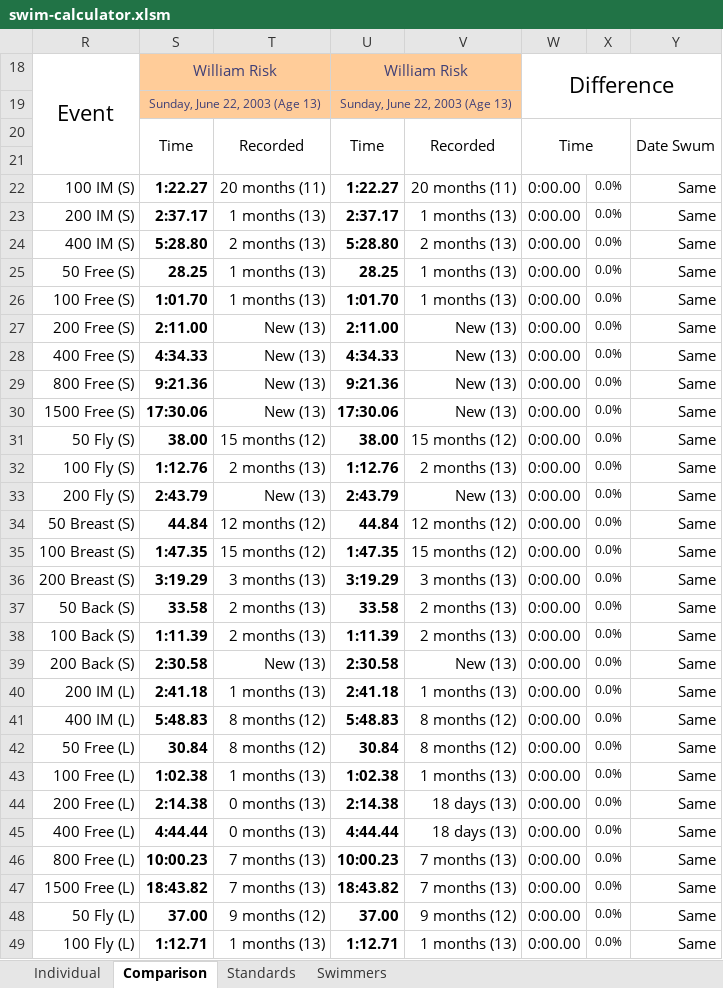
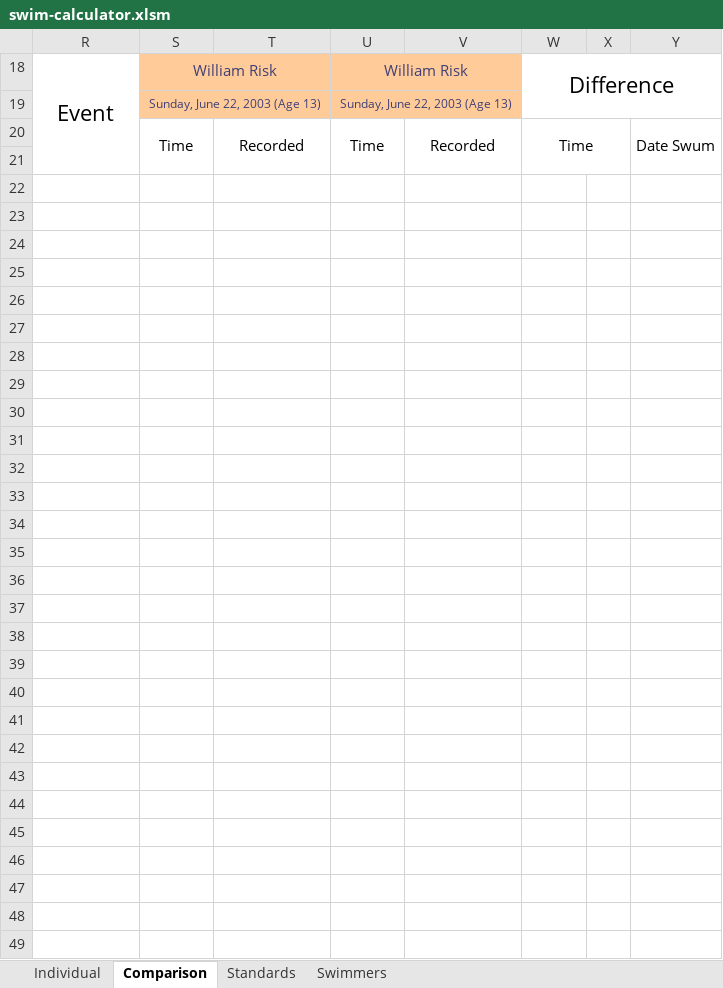
Before and after one commit to Subject2Risk/swim-report, an Excel workbook: swim-calculator.xlsm, sheet Comparison, drawn as a sheet; only a part is shown; values as stored, in another font and other column widths than the file's, no borders; conditional formats not drawn; the diff covers the shown part only; the diff names each change by its address in the sheet, - before the commit and + after, or states it on an @@ line.

```diff
--- a/swim-calculator.xlsm (sheet Comparison)
+++ b/swim-calculator.xlsm (sheet Comparison)
-row 22: 100 IM (S) | 1:22.27 | 20 months (11) | 1:22.27 | 20 months (11) | 0:00.00 | 0.0% | Same
+row 22: (empty)
-row 23: 200 IM (S) | 2:37.17 | 1 months (13) | 2:37.17 | 1 months (13) | 0:00.00 | 0.0% | Same
+row 23: (empty)
-row 24: 400 IM (S) | 5:28.80 | 2 months (13) | 5:28.80 | 2 months (13) | 0:00.00 | 0.0% | Same
+row 24: (empty)
-row 25: 50 Free (S) | 28.25 | 1 months (13) | 28.25 | 1 months (13) | 0:00.00 | 0.0% | Same
+row 25: (empty)
-row 26: 100 Free (S) | 1:01.70 | 1 months (13) | 1:01.70 | 1 months (13) | 0:00.00 | 0.0% | Same
+row 26: (empty)
-row 27: 200 Free (S) | 2:11.00 | New (13) | 2:11.00 | New (13) | 0:00.00 | 0.0% | Same
+row 27: (empty)
-row 28: 400 Free (S) | 4:34.33 | New (13) | 4:34.33 | New (13) | 0:00.00 | 0.0% | Same
+row 28: (empty)
-row 29: 800 Free (S) | 9:21.36 | New (13) | 9:21.36 | New (13) | 0:00.00 | 0.0% | Same
+row 29: (empty)
-row 30: 1500 Free (S) | 17:30.06 | New (13) | 17:30.06 | New (13) | 0:00.00 | 0.0% | Same
+row 30: (empty)
-row 31: 50 Fly (S) | 38.00 | 15 months (12) | 38.00 | 15 months (12) | 0:00.00 | 0.0% | Same
+row 31: (empty)
-row 32: 100 Fly (S) | 1:12.76 | 2 months (13) | 1:12.76 | 2 months (13) | 0:00.00 | 0.0% | Same
+row 32: (empty)
-row 33: 200 Fly (S) | 2:43.79 | New (13) | 2:43.79 | New (13) | 0:00.00 | 0.0% | Same
+row 33: (empty)
-row 34: 50 Breast (S) | 44.84 | 12 months (12) | 44.84 | 12 months (12) | 0:00.00 | 0.0% | Same
+row 34: (empty)
-row 35: 100 Breast (S) | 1:47.35 | 15 months (12) | 1:47.35 | 15 months (12) | 0:00.00 | 0.0% | Same
+row 35: (empty)
-row 36: 200 Breast (S) | 3:19.29 | 3 months (13) | 3:19.29 | 3 months (13) | 0:00.00 | 0.0% | Same
+row 36: (empty)
-row 37: 50 Back (S) | 33.58 | 2 months (13) | 33.58 | 2 months (13) | 0:00.00 | 0.0% | Same
+row 37: (empty)
-row 38: 100 Back (S) | 1:11.39 | 2 months (13) | 1:11.39 | 2 months (13) | 0:00.00 | 0.0% | Same
+row 38: (empty)
-row 39: 200 Back (S) | 2:30.58 | New (13) | 2:30.58 | New (13) | 0:00.00 | 0.0% | Same
+row 39: (empty)
-row 40: 200 IM (L) | 2:41.18 | 1 months (13) | 2:41.18 | 1 months (13) | 0:00.00 | 0.0% | Same
+row 40: (empty)
-row 41: 400 IM (L) | 5:48.83 | 8 months (12) | 5:48.83 | 8 months (12) | 0:00.00 | 0.0% | Same
+row 41: (empty)
-row 42: 50 Free (L) | 30.84 | 8 months (12) | 30.84 | 8 months (12) | 0:00.00 | 0.0% | Same
+row 42: (empty)
-row 43: 100 Free (L) | 1:02.38 | 1 months (13) | 1:02.38 | 1 months (13) | 0:00.00 | 0.0% | Same
+row 43: (empty)
-row 44: 200 Free (L) | 2:14.38 | 0 months (13) | 2:14.38 | 18 days (13) | 0:00.00 | 0.0% | Same
+row 44: (empty)
-row 45: 400 Free (L) | 4:44.44 | 0 months (13) | 4:44.44 | 18 days (13) | 0:00.00 | 0.0% | Same
+row 45: (empty)
-row 46: 800 Free (L) | 10:00.23 | 7 months (13) | 10:00.23 | 7 months (13) | 0:00.00 | 0.0% | Same
+row 46: (empty)
-row 47: 1500 Free (L) | 18:43.82 | 7 months (13) | 18:43.82 | 7 months (13) | 0:00.00 | 0.0% | Same
+row 47: (empty)
-row 48: 50 Fly (L) | 37.00 | 9 months (12) | 37.00 | 9 months (12) | 0:00.00 | 0.0% | Same
+row 48: (empty)
-row 49: 100 Fly (L) | 1:12.71 | 1 months (13) | 1:12.71 | 1 months (13) | 0:00.00 | 0.0% | Same
+row 49: (empty)
```
Also changed, not shown: 56 edited cells elsewhere in this sheet, sheet Individual, sheet Swimmers, hidden cells.
